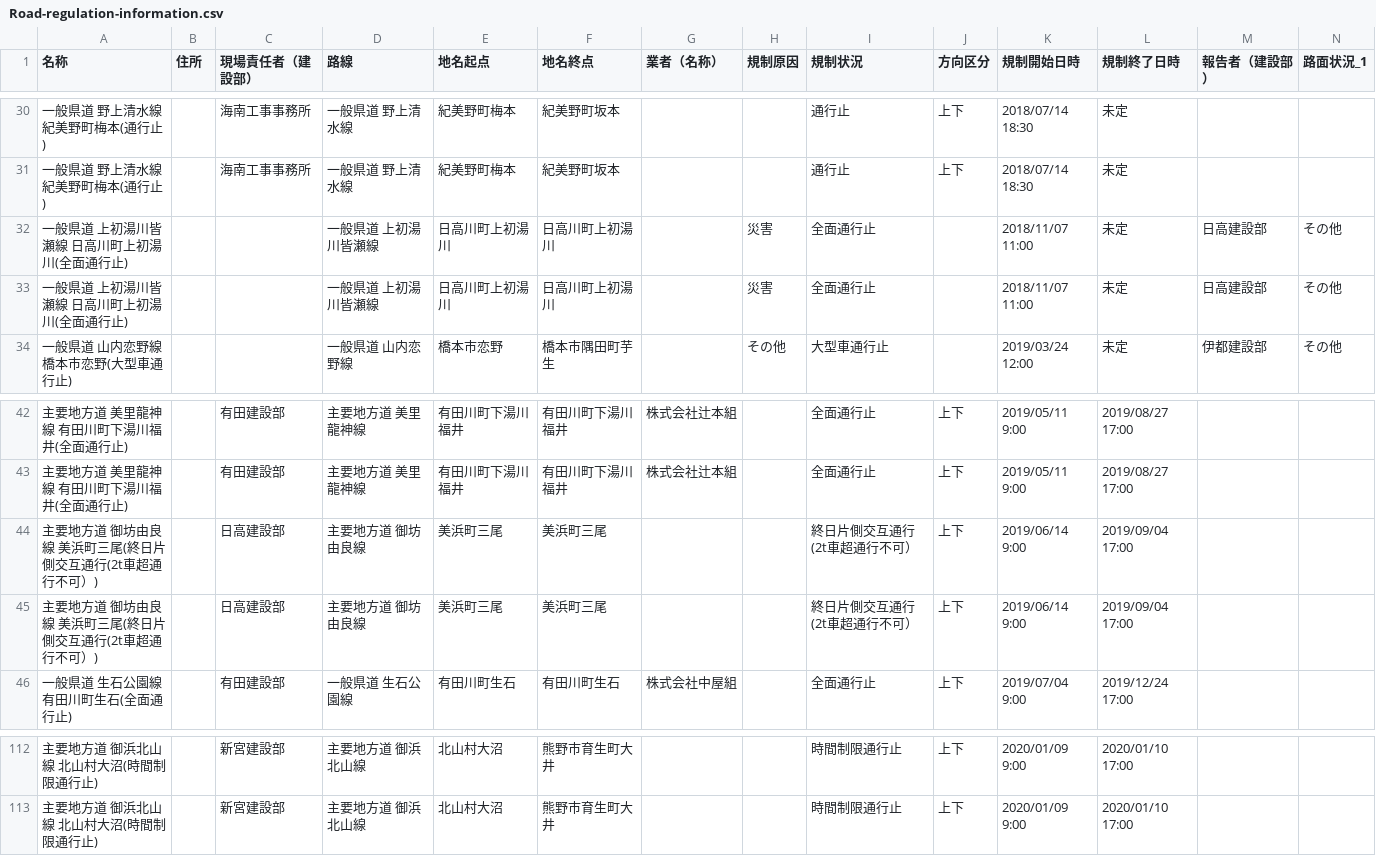
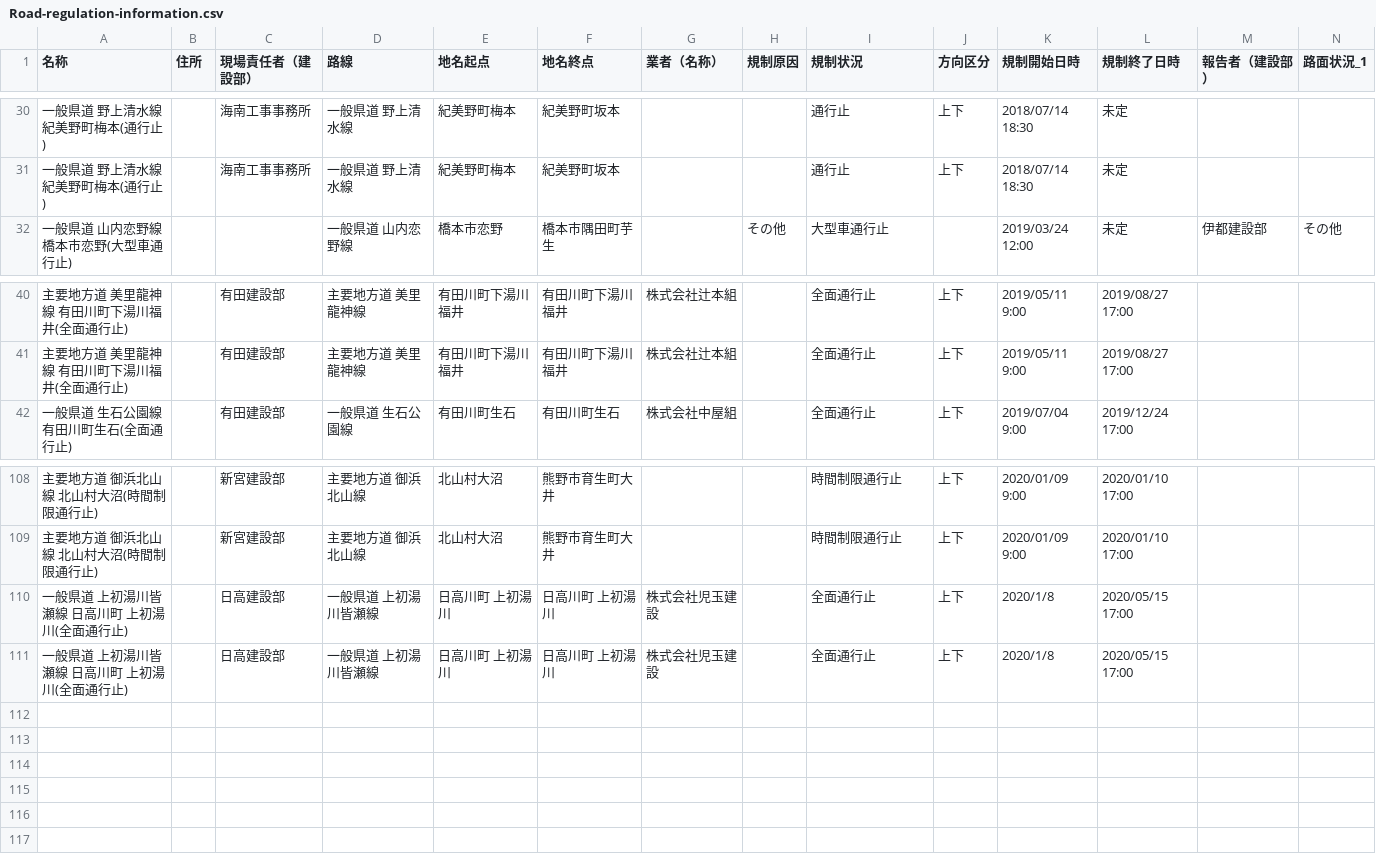
Before and after one commit to wakayama-pref-org/Road-regulation-information, a CSV file: CSV/Road-regulation-information.csv, drawn as a sheet; only a part is shown, gaps mark what is left out; removed rows and columns are numbered as before the commit, all else as after; rows hold the shown columns only; the diff names each change by its address in the sheet, - before the commit and + after, or states it on an @@ line.

```diff
--- a/CSV/Road-regulation-information.csv
+++ b/CSV/Road-regulation-information.csv
-row 32: 一般県道 上初湯川皆瀬線 日高川町上初湯川(全面通行止) |  |  | 一般県道 上初湯川皆瀬線 | 日高川町上初湯川 | 日高川町上初湯川 |  | 災害 | 全面通行止 |  | 2018/11/07 11:00 | 未定 | 日高建設部 | その他
-row 33: 一般県道 上初湯川皆瀬線 日高川町上初湯川(全面通行止) |  |  | 一般県道 上初湯川皆瀬線 | 日高川町上初湯川 | 日高川町上初湯川 |  | 災害 | 全面通行止 |  | 2018/11/07 11:00 | 未定 | 日高建設部 | その他
-row 44: 主要地方道 御坊由良線 美浜町三尾(終日片側交互通行(2t車超通行不可）) |  | 日高建設部 | 主要地方道 御坊由良線 | 美浜町三尾 | 美浜町三尾 |  |  | 終日片側交互通行(2t車超通行不可） | 上下 | 2019/06/14 9:00 | 2019/09/04 17:00
-row 45: 主要地方道 御坊由良線 美浜町三尾(終日片側交互通行(2t車超通行不可）) |  | 日高建設部 | 主要地方道 御坊由良線 | 美浜町三尾 | 美浜町三尾 |  |  | 終日片側交互通行(2t車超通行不可） | 上下 | 2019/06/14 9:00 | 2019/09/04 17:00
+row 110: 一般県道 上初湯川皆瀬線 日高川町 上初湯川(全面通行止) |  | 日高建設部 | 一般県道 上初湯川皆瀬線 | 日高川町 上初湯川 | 日高川町 上初湯川 | 株式会社児玉建設 |  | 全面通行止 | 上下 | 2020/1/8 | 2020/05/15 17:00
+row 111: 一般県道 上初湯川皆瀬線 日高川町 上初湯川(全面通行止) |  | 日高建設部 | 一般県道 上初湯川皆瀬線 | 日高川町 上初湯川 | 日高川町 上初湯川 | 株式会社児玉建設 |  | 全面通行止 | 上下 | 2020/1/8 | 2020/05/15 17:00
```
Also changed, not shown: 3 other files.
